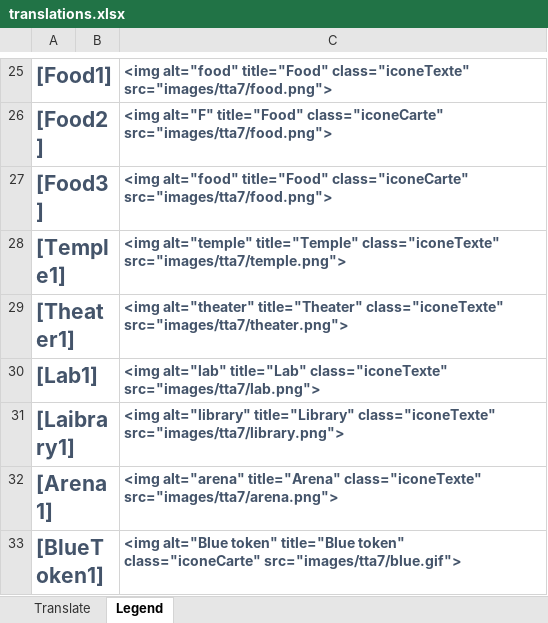
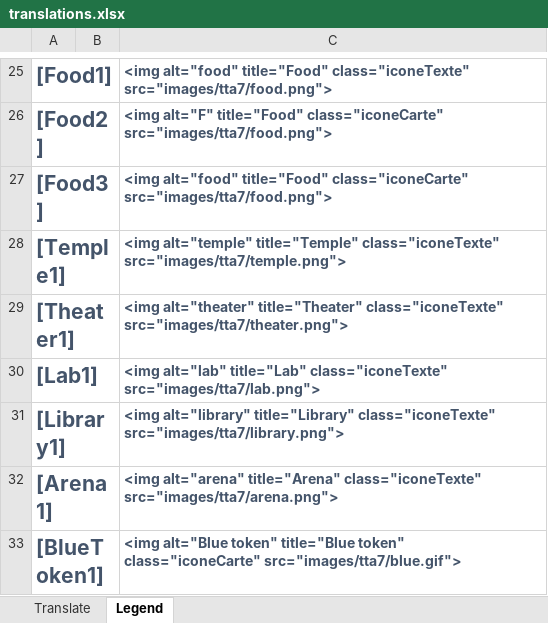
Before and after one commit to hsyhhssyy/BGOExtension, an Excel workbook: ExtensionFiles/translations.xlsx, sheet Legend, drawn as a sheet; only a part is shown, gaps mark what is left out; values as stored, in another font and other column widths than the file's, no borders; charts and pictures not drawn; the diff names each change by its address in the sheet, - before the commit and + after, or states it on an @@ line.

Commit message:
created translation legend

```diff
--- a/ExtensionFiles/translations.xlsx (sheet Legend)
+++ b/ExtensionFiles/translations.xlsx (sheet Legend)
-A31: [Laibrary1]
+A31: [Library1]
```
Also changed, not shown: 3 other files.
